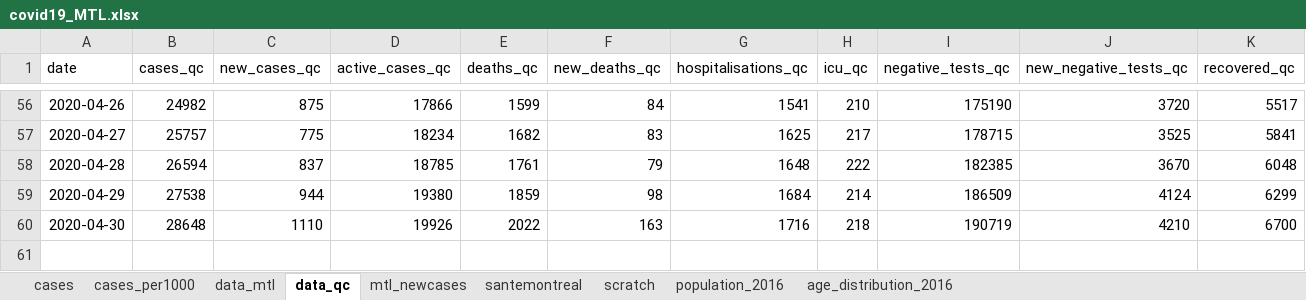
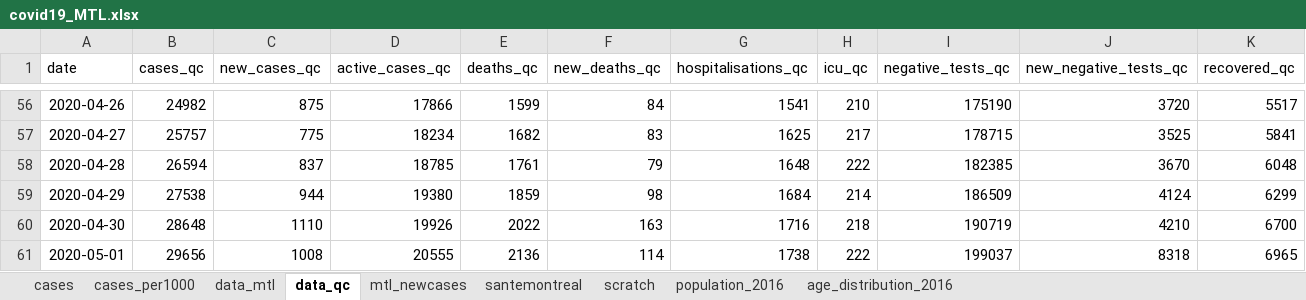
Before and after one commit to jeremymoreau/covid19mtl, an Excel workbook: data/covid19_MTL.xlsx, sheet data_qc, drawn as a sheet; only a part is shown, gaps mark what is left out; values as stored, in another font and other column widths than the file's, no borders; the diff names each change by its address in the sheet, - before the commit and + after, or states it on an @@ line.

Commit message:
Update data (2020-05-02)

```diff
--- a/data/covid19_MTL.xlsx (sheet data_qc)
+++ b/data/covid19_MTL.xlsx (sheet data_qc)
+row 61: 2020-05-01 | 29656 | 1008 | 20555 | 2136 | 114 | 1738 | 222 | 199037 | 8318 | 6965
```
Also changed, not shown: sheet data_mtl, sheet mtl_newcases, sheet scratch, sheet cases, sheet cases_per1000, sheet santemontreal, 4 other files.
